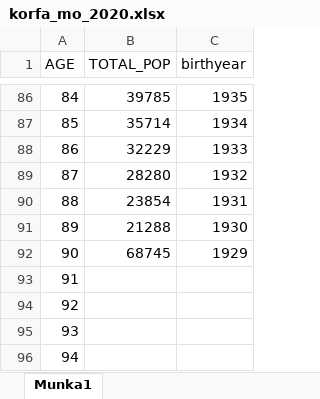
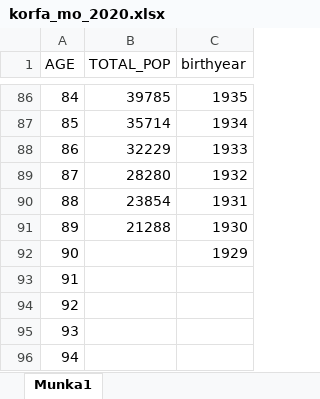
Before and after one commit to barditspanka/korona, an Excel workbook: korfa_mo_2020.xlsx, sheet Munka1, drawn as a sheet; only a part is shown, gaps mark what is left out; values as stored, in another font and other column widths than the file's, no borders; the diff names each change by its address in the sheet, - before the commit and + after, or states it on an @@ line.

Commit message:
Update data

```diff
--- a/korfa_mo_2020.xlsx (sheet Munka1)
+++ b/korfa_mo_2020.xlsx (sheet Munka1)
-B92 (TOTAL_POP): 68745
+B92 (TOTAL_POP): (empty)
```
